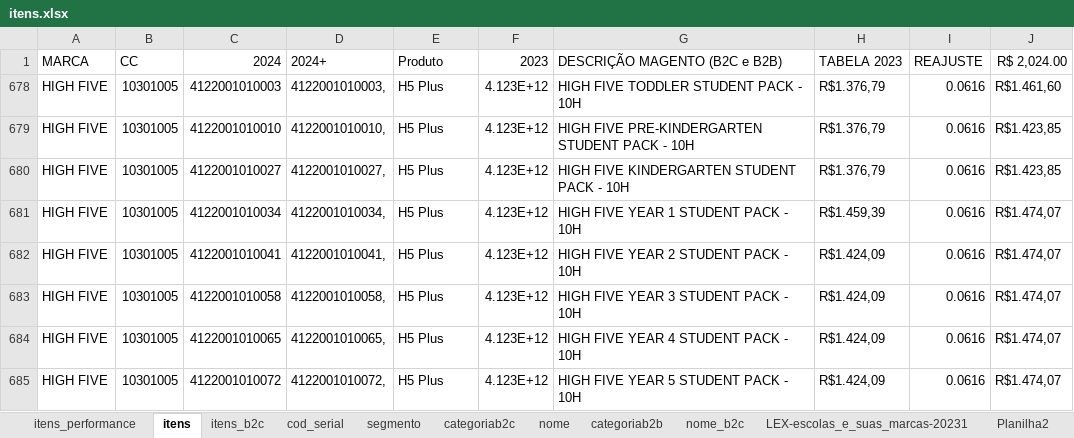
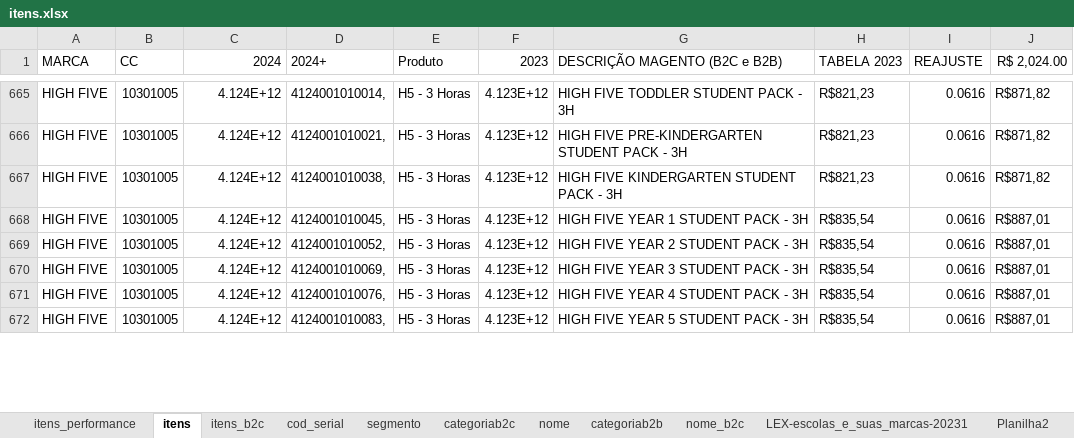
Before and after one commit to andrehsilva/lex-solucao, an Excel workbook: itens.xlsx, sheet itens, drawn as a sheet; only a part is shown, gaps mark what is left out; values as stored, in another font and other column widths than the file's, no borders; addresses are those after the commit; the diff covers the shown part only; the diff names each change by its address in the sheet, - before the commit and + after, or states it on an @@ line.

Commit message:
ajuste do itens.xlsx

```diff
--- a/itens.xlsx (sheet itens)
+++ b/itens.xlsx (sheet itens)
-C665 (2024): 4122001010003
+C665 (2024): 4.124E+12
-D665 (2024+): 4122001010003,
+D665 (2024+): 4124001010014,
-E665:E672 (Produto): H5 Plus
+E665:E672 (Produto): H5 - 3 Horas
-G665 (DESCRIÇÃO MAGENTO (B2C e B2B)): HIGH FIVE TODDLER STUDENT PACK - 10H
+G665 (DESCRIÇÃO MAGENTO (B2C e B2B)): HIGH FIVE TODDLER STUDENT PACK - 3H
-H665:H667 (TABELA 2023): R$1.376,79
+H665:H667 (TABELA 2023): R$821,23
-J665 (R$ 2,024.00): R$1.461,60
+J665 (R$ 2,024.00): R$871,82
-C666 (2024): 4122001010010
+C666 (2024): 4.124E+12
-D666 (2024+): 4122001010010,
+D666 (2024+): 4124001010021,
-G666 (DESCRIÇÃO MAGENTO (B2C e B2B)): HIGH FIVE PRE-KINDERGARTEN STUDENT PACK - 10H
+G666 (DESCRIÇÃO MAGENTO (B2C e B2B)): HIGH FIVE PRE-KINDERGARTEN STUDENT PACK - 3H
-J666:J667 (R$ 2,024.00): R$1.423,85
+J666:J667 (R$ 2,024.00): R$871,82
-C667 (2024): 4122001010027
+C667 (2024): 4.124E+12
-D667 (2024+): 4122001010027,
+D667 (2024+): 4124001010038,
-G667 (DESCRIÇÃO MAGENTO (B2C e B2B)): HIGH FIVE KINDERGARTEN STUDENT PACK - 10H
+G667 (DESCRIÇÃO MAGENTO (B2C e B2B)): HIGH FIVE KINDERGARTEN STUDENT PACK - 3H
-C668 (2024): 4122001010034
+C668 (2024): 4.124E+12
-D668 (2024+): 4122001010034,
+D668 (2024+): 4124001010045,
-G668 (DESCRIÇÃO MAGENTO (B2C e B2B)): HIGH FIVE YEAR 1 STUDENT PACK - 10H
+G668 (DESCRIÇÃO MAGENTO (B2C e B2B)): HIGH FIVE YEAR 1 STUDENT PACK - 3H
-H668 (TABELA 2023): R$1.459,39
+H668 (TABELA 2023): R$835,54
-J668:J672 (R$ 2,024.00): R$1.474,07
+J668:J672 (R$ 2,024.00): R$887,01
-C669 (2024): 4122001010041
+C669 (2024): 4.124E+12
-D669 (2024+): 4122001010041,
+D669 (2024+): 4124001010052,
-G669 (DESCRIÇÃO MAGENTO (B2C e B2B)): HIGH FIVE YEAR 2 STUDENT PACK - 10H
+G669 (DESCRIÇÃO MAGENTO (B2C e B2B)): HIGH FIVE YEAR 2 STUDENT PACK - 3H
-H669:H672 (TABELA 2023): R$1.424,09
+H669:H672 (TABELA 2023): R$835,54
-C670 (2024): 4122001010058
+C670 (2024): 4.124E+12
-D670 (2024+): 4122001010058,
+D670 (2024+): 4124001010069,
-G670 (DESCRIÇÃO MAGENTO (B2C e B2B)): HIGH FIVE YEAR 3 STUDENT PACK - 10H
+G670 (DESCRIÇÃO MAGENTO (B2C e B2B)): HIGH FIVE YEAR 3 STUDENT PACK - 3H
-C671 (2024): 4122001010065
+C671 (2024): 4.124E+12
-D671 (2024+): 4122001010065,
+D671 (2024+): 4124001010076,
-G671 (DESCRIÇÃO MAGENTO (B2C e B2B)): HIGH FIVE YEAR 4 STUDENT PACK - 10H
+G671 (DESCRIÇÃO MAGENTO (B2C e B2B)): HIGH FIVE YEAR 4 STUDENT PACK - 3H
-C672 (2024): 4122001010072
+C672 (2024): 4.124E+12
-D672 (2024+): 4122001010072,
+D672 (2024+): 4124001010083,
-G672 (DESCRIÇÃO MAGENTO (B2C e B2B)): HIGH FIVE YEAR 5 STUDENT PACK - 10H
+G672 (DESCRIÇÃO MAGENTO (B2C e B2B)): HIGH FIVE YEAR 5 STUDENT PACK - 3H
```
Also changed, not shown: 24 added rows, 37 hidden or unhidden rows and 24 edited cells elsewhere in this sheet, sheet itens_performance, sheet itens_b2c, hidden cells.
